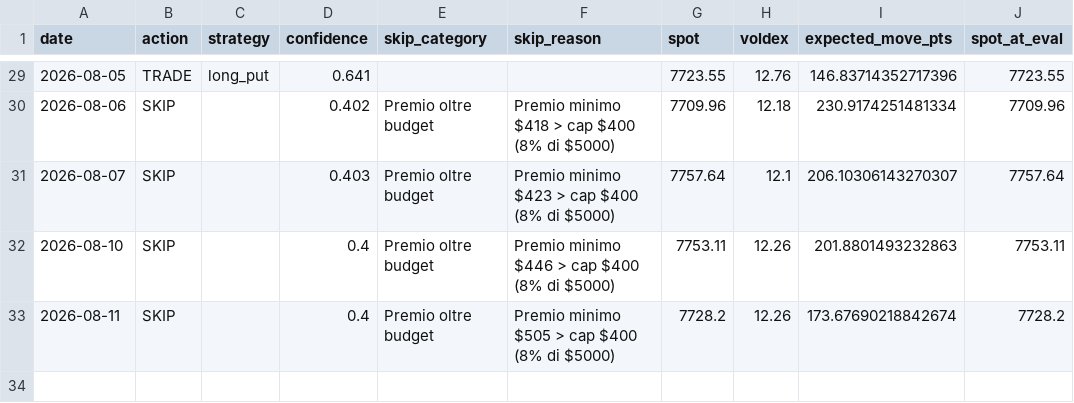
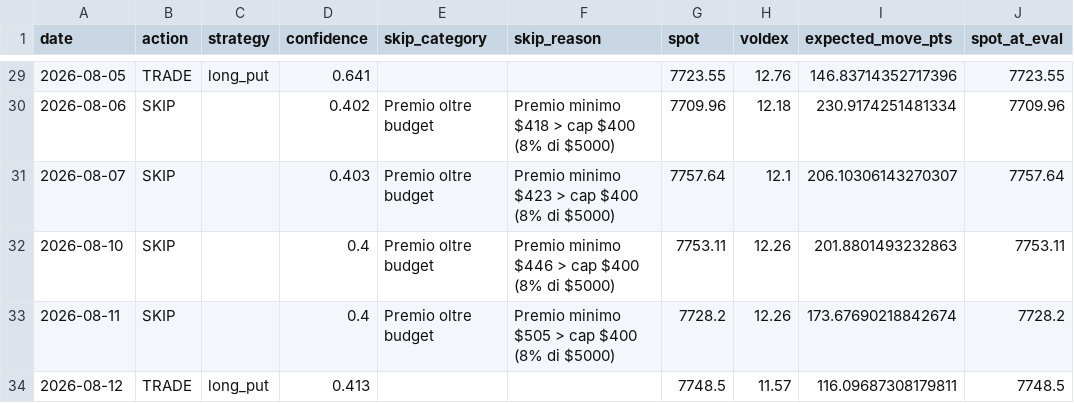
Before and after one commit to electribe15/DerivativeAnalytics, a CSV file: paper_trades/skip_log.csv, drawn as a sheet; only a part is shown, gaps mark what is left out.

```diff
--- a/paper_trades/skip_log.csv
+++ b/paper_trades/skip_log.csv
@@ -33 +33,2 @@ date,action,strategy,confidence,skip_category,skip_reason,spot,voldex,expected_m
 2026-08-11,SKIP,,0.4,Premio oltre budget,Premio minimo $505 > cap $400 (8% di $5000),7728.2,12.26,173.67690218842674,7728.2
+2026-08-12,TRADE,long_put,0.413,,,7748.5,11.57,116.09687308179811,7748.5
```
Also changed, not shown: gex_history/gex_metrics_history.csv, paper_trades/positions.csv, 3 other files.
